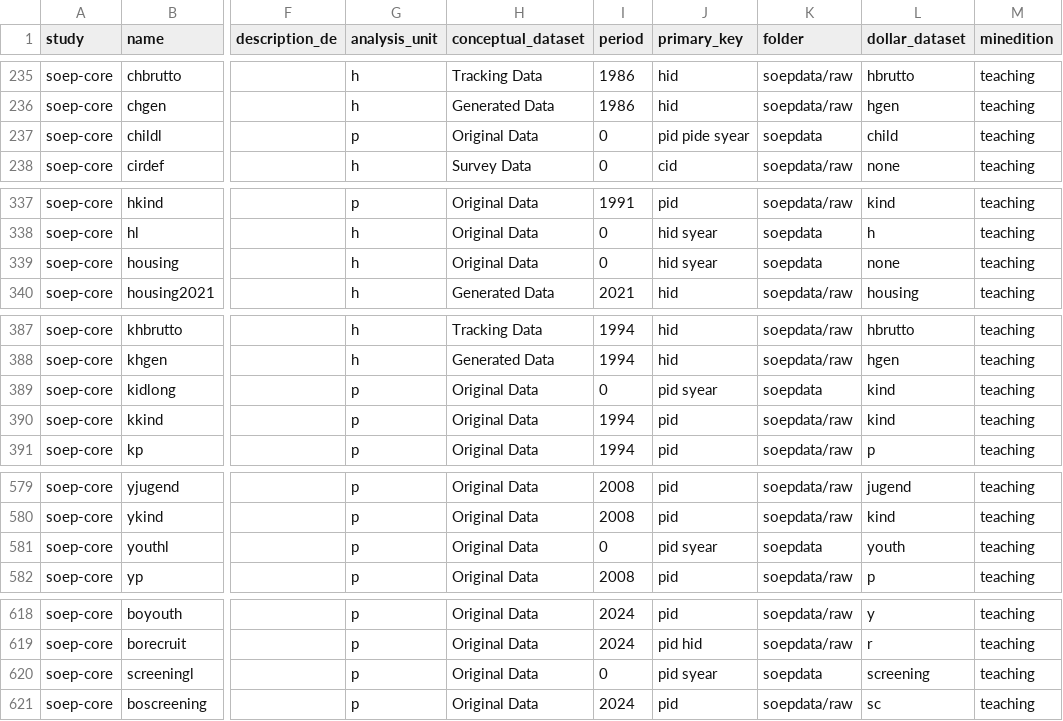
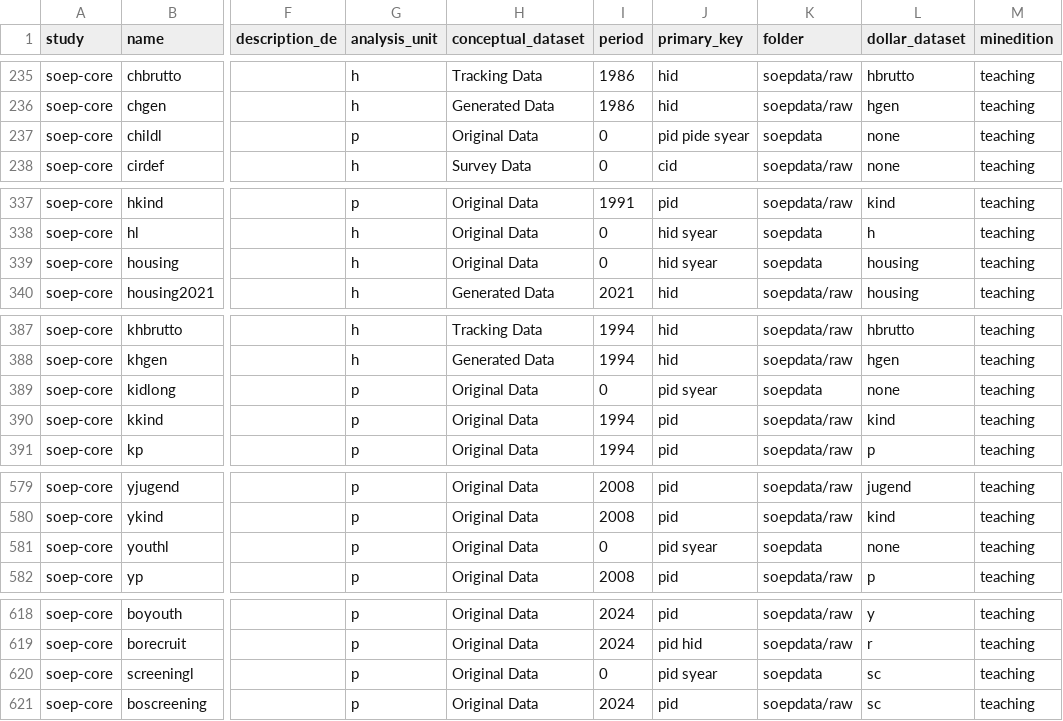
Before and after one commit to paneldata/soep-core, a CSV file: metadata/datasets.csv, drawn as a sheet; only a part is shown, gaps mark what is left out; the diff names each change by its address in the sheet, - before the commit and + after, or states it on an @@ line.

```diff
--- a/metadata/datasets.csv
+++ b/metadata/datasets.csv
-L237 (dollar_dataset): child
+L237 (dollar_dataset): none
-L339 (dollar_dataset): none
+L339 (dollar_dataset): housing
-L389 (dollar_dataset): kind
+L389 (dollar_dataset): none
-L581 (dollar_dataset): youth
+L581 (dollar_dataset): none
-L620 (dollar_dataset): screening
+L620 (dollar_dataset): sc
```
Also changed, not shown: metadata/instruments.csv, 6 other files.
